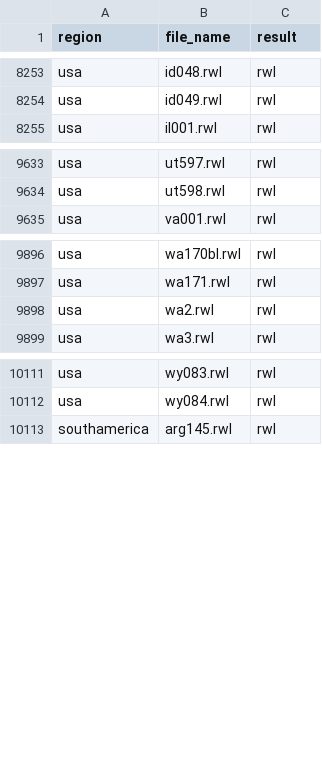
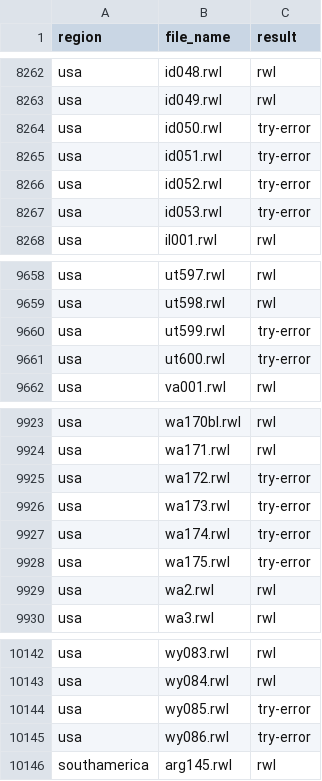
Before and after one commit to chguiterman/check-ITRDB, a CSV file: data/ITRDB_RWL_files.csv, drawn as a sheet; only a part is shown, gaps mark what is left out; the diff covers the shown part only; the diff names each change by its address in the sheet, - before the commit and + after, or states it on an @@ line.

```diff
--- a/data/ITRDB_RWL_files.csv
+++ b/data/ITRDB_RWL_files.csv
+row 8264: usa | id050.rwl | try-error
+row 8265: usa | id051.rwl | try-error
+row 8266: usa | id052.rwl | try-error
+row 8267: usa | id053.rwl | try-error
+row 9660: usa | ut599.rwl | try-error
+row 9661: usa | ut600.rwl | try-error
+row 9925: usa | wa172.rwl | try-error
+row 9926: usa | wa173.rwl | try-error
+row 9927: usa | wa174.rwl | try-error
+row 9928: usa | wa175.rwl | try-error
+row 10144: usa | wy085.rwl | try-error
+row 10145: usa | wy086.rwl | try-error
```
Also changed, not shown: 21 added rows elsewhere in this file.
